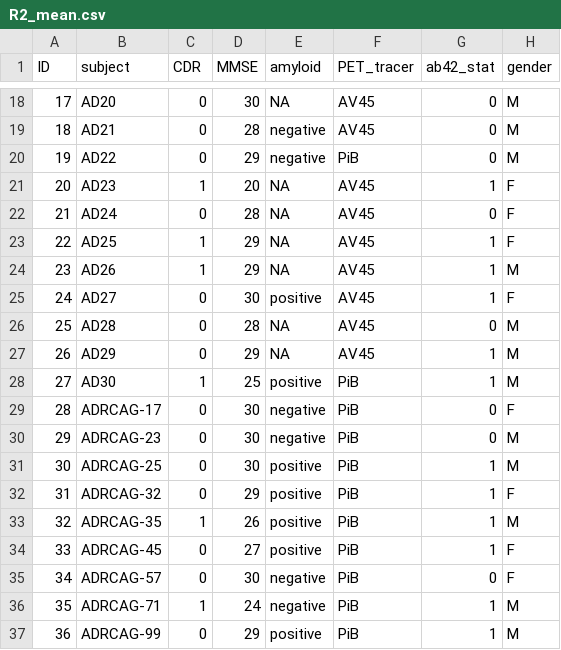
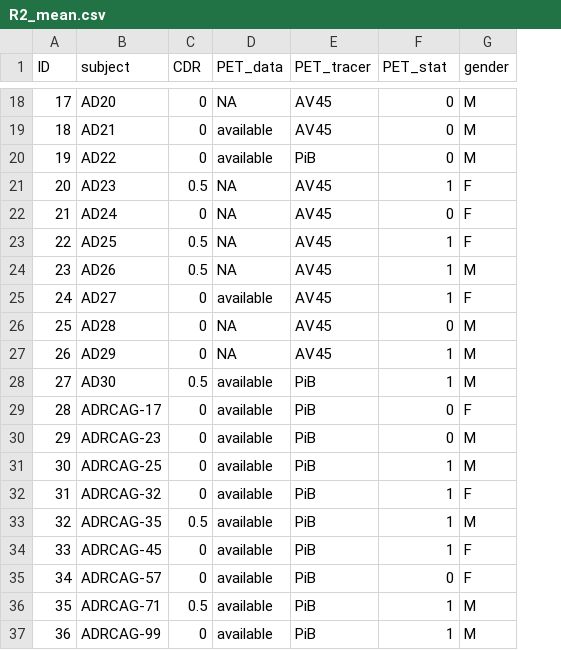
Before and after one commit to moon412/Insight_data_science, a CSV file: R2_mean.csv, drawn as a sheet; only a part is shown, gaps mark what is left out; removed rows and columns are numbered as before the commit, all else as after; the diff covers the shown part only; the diff names each change by its address in the sheet, - before the commit and + after, or states it on an @@ line.

```diff
--- a/R2_mean.csv
+++ b/R2_mean.csv
-column D (MMSE), rows 18-37: 30 | 28 | 29 | 20 | 28 | 29 | 29 | 30 | 28 | 29 | 25 | 30 | 30 | 30 | 29 | 26 | 27 | 30 | 24 | 29
-column E (amyloid), rows 18-37: NA | negative | negative | NA | NA | NA | NA | positive | NA | NA | positive | negative | negative | positive | positive | positive | positive | negative | negative | positive
+column D (PET_data), rows 18-37: NA | available | available | NA | NA | NA | NA | available | NA | NA | available | available | available | available | available | available | available | available | available | available
-F1: ab42_stat
+F1: PET_stat
-C21 (CDR): 1
+C21 (CDR): 0.5
-C23:C24 (CDR): 1
+C23:C24 (CDR): 0.5
-C28 (CDR): 1
+C28 (CDR): 0.5
-C33 (CDR): 1
+C33 (CDR): 0.5
-C36 (CDR): 1
+C36 (CDR): 0.5
```
Also changed, not shown: 8 edited cells elsewhere in this file, R2s_mean.csv, suvr.csv, 3 other files.
